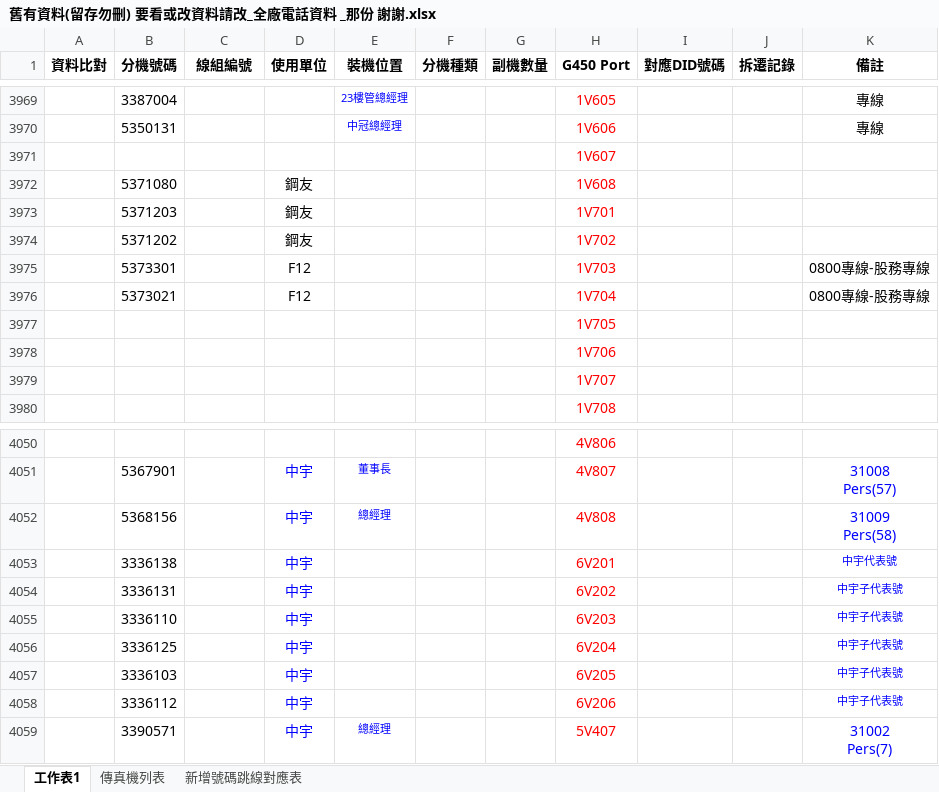
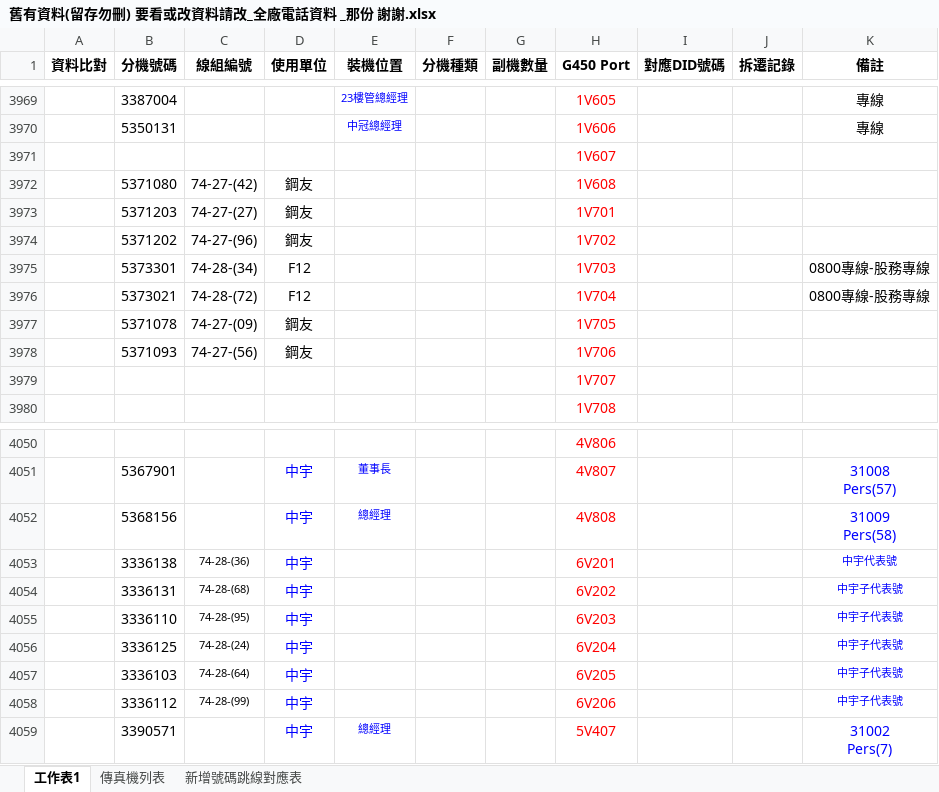
Before and after one commit to binn0428/search, an Excel workbook: tel/舊有資料(留存勿刪) 要看或改資料請改_全廠電話資料 _那份 謝謝.xlsx, sheet 工作表1, drawn as a sheet; only a part is shown, gaps mark what is left out; values as stored, in another font and other column widths than the file's, no borders; removed rows and columns are numbered as before the commit, all else as after; the diff covers the shown part only; the diff names each change by its address in the sheet, - before the commit and + after, or states it on an @@ line.

```diff
--- a/tel/舊有資料(留存勿刪) 要看或改資料請改_全廠電話資料 _那份 謝謝.xlsx (sheet 工作表1)
+++ b/tel/舊有資料(留存勿刪) 要看或改資料請改_全廠電話資料 _那份 謝謝.xlsx (sheet 工作表1)
-C3972 (線組編號): (empty)
+C3972 (線組編號): 74-27-(42)
-C3973 (線組編號): (empty)
+C3973 (線組編號): 74-27-(27)
-C3974 (線組編號): (empty)
+C3974 (線組編號): 74-27-(96)
-C3975 (線組編號): (empty)
+C3975 (線組編號): 74-28-(34)
-C3976 (線組編號): (empty)
+C3976 (線組編號): 74-28-(72)
-row 3977:  |  |  |  |  |  |  | 1V705
-row 3978:  |  |  |  |  |  |  | 1V706
+row 3977:  | 5371078 | 74-27-(09) | 鋼友 |  |  |  | 1V705
+row 3978:  | 5371093 | 74-27-(56) | 鋼友 |  |  |  | 1V706
-C4053 (線組編號): (empty)
+C4053 (線組編號): 74-28-(36)
-C4054 (線組編號): (empty)
+C4054 (線組編號): 74-28-(68)
-C4055 (線組編號): (empty)
+C4055 (線組編號): 74-28-(95)
-C4056 (線組編號): (empty)
+C4056 (線組編號): 74-28-(24)
-C4057 (線組編號): (empty)
+C4057 (線組編號): 74-28-(64)
-C4058 (線組編號): (empty)
+C4058 (線組編號): 74-28-(99)
```
Also changed, not shown: 237 added rows elsewhere in this sheet.
